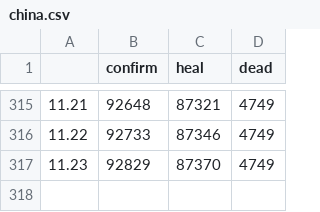
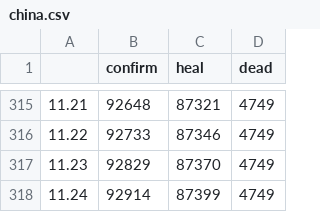
Before and after one commit to chenxuefan/NCP, a CSV file: tables/china.csv, drawn as a sheet; only a part is shown, gaps mark what is left out.

```diff
--- a/tables/china.csv
+++ b/tables/china.csv
@@ -317 +317,2 @@
 11.23,92829,87370,4749
+11.24,92914,87399,4749
```
Also changed, not shown: tables/global.csv, tables/湖北.csv, 18 other files.
